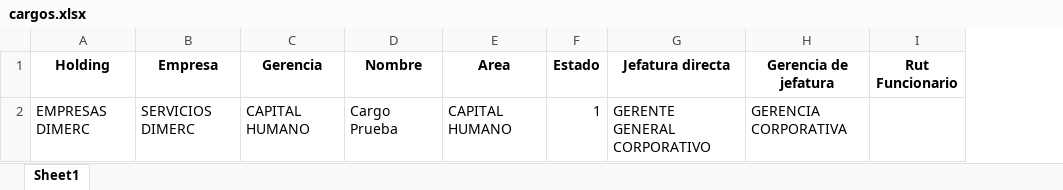
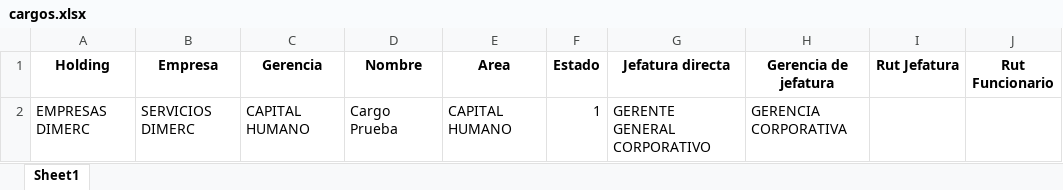
Before and after one commit to faliendres/fullDO, an Excel workbook: public/files/plantillas/cargos.xlsx, sheet Sheet1, drawn as a sheet; values as stored, in another font and other column widths than the file's, no borders; the diff names each change by its address in the sheet, - before the commit and + after, or states it on an @@ line.

Commit message:
Add new column

```diff
--- a/public/files/plantillas/cargos.xlsx (sheet Sheet1)
+++ b/public/files/plantillas/cargos.xlsx (sheet Sheet1)
+column I (Rut Jefatura), empty
```
